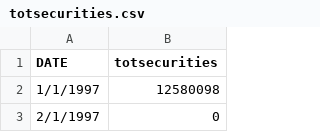
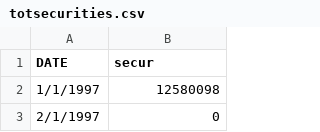
Before and after one commit to RWNoel09/First, a CSV file: FinalProject/totsecurities.csv, drawn as a sheet; only a part is shown.

Commit message:
Update totsecurities.csv

```diff
--- a/FinalProject/totsecurities.csv
+++ b/FinalProject/totsecurities.csv
@@ -1,2 +1,2 @@
-DATE,totsecurities
+DATE,secur
 1/1/1997,12580098
```
